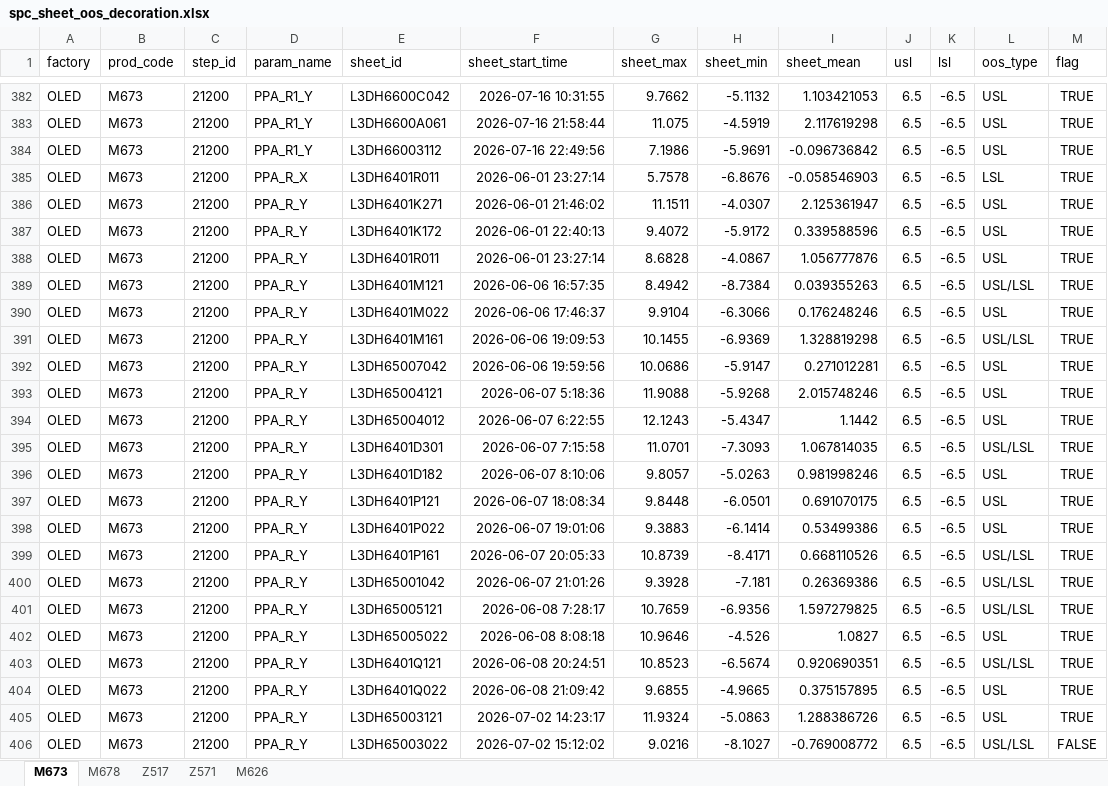
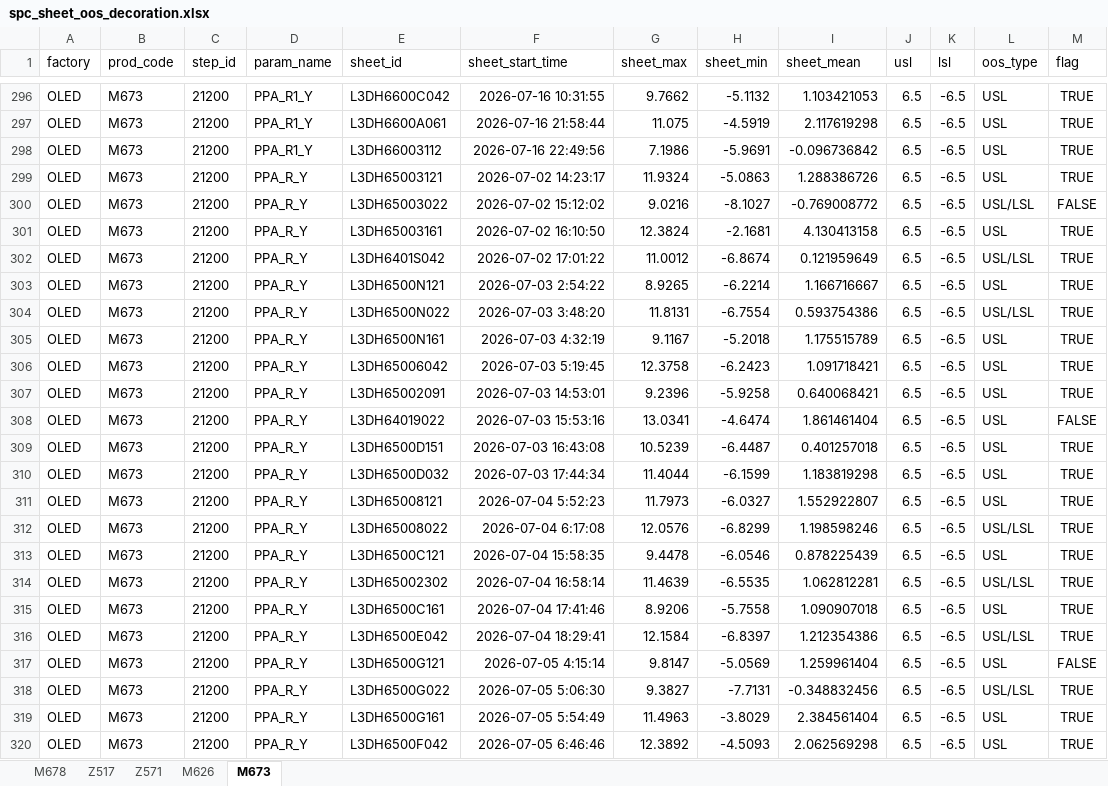
Before and after one commit to wzygio/vivo-project, an Excel workbook: resources/spc_sheet_oos_decoration.xlsx, sheet M673, drawn as a sheet; only a part is shown, gaps mark what is left out; the shorter side is filled out with more unchanged rows; values as stored, in another font and other column widths than the file's, no borders; the diff covers the shown part only; the diff names each change by its address in the sheet, - before the commit and + after, or states it on an @@ line.

```diff
--- a/resources/spc_sheet_oos_decoration.xlsx (sheet M673)
+++ b/resources/spc_sheet_oos_decoration.xlsx (sheet M673)
@@ sheet tab order changed: M678 | Z517 | Z571 | M626 | M673 @@
-row 385: OLED | M673 | 21200 | PPA_R_X | L3DH6401R011 | 2026-06-01 23:27:14 | 5.7578 | -6.8676 | -0.058546903 | 6.5 | -6.5 | LSL | TRUE
-row 386: OLED | M673 | 21200 | PPA_R_Y | L3DH6401K271 | 2026-06-01 21:46:02 | 11.1511 | -4.0307 | 2.125361947 | 6.5 | -6.5 | USL | TRUE
-row 387: OLED | M673 | 21200 | PPA_R_Y | L3DH6401K172 | 2026-06-01 22:40:13 | 9.4072 | -5.9172 | 0.339588596 | 6.5 | -6.5 | USL | TRUE
-row 388: OLED | M673 | 21200 | PPA_R_Y | L3DH6401R011 | 2026-06-01 23:27:14 | 8.6828 | -4.0867 | 1.056777876 | 6.5 | -6.5 | USL | TRUE
-row 389: OLED | M673 | 21200 | PPA_R_Y | L3DH6401M121 | 2026-06-06 16:57:35 | 8.4942 | -8.7384 | 0.039355263 | 6.5 | -6.5 | USL/LSL | TRUE
-row 390: OLED | M673 | 21200 | PPA_R_Y | L3DH6401M022 | 2026-06-06 17:46:37 | 9.9104 | -6.3066 | 0.176248246 | 6.5 | -6.5 | USL | TRUE
-row 391: OLED | M673 | 21200 | PPA_R_Y | L3DH6401M161 | 2026-06-06 19:09:53 | 10.1455 | -6.9369 | 1.328819298 | 6.5 | -6.5 | USL/LSL | TRUE
-row 392: OLED | M673 | 21200 | PPA_R_Y | L3DH65007042 | 2026-06-06 19:59:56 | 10.0686 | -5.9147 | 0.271012281 | 6.5 | -6.5 | USL | TRUE
-row 393: OLED | M673 | 21200 | PPA_R_Y | L3DH65004121 | 2026-06-07 5:18:36 | 11.9088 | -5.9268 | 2.015748246 | 6.5 | -6.5 | USL | TRUE
-row 394: OLED | M673 | 21200 | PPA_R_Y | L3DH65004012 | 2026-06-07 6:22:55 | 12.1243 | -5.4347 | 1.1442 | 6.5 | -6.5 | USL | TRUE
-row 395: OLED | M673 | 21200 | PPA_R_Y | L3DH6401D301 | 2026-06-07 7:15:58 | 11.0701 | -7.3093 | 1.067814035 | 6.5 | -6.5 | USL/LSL | TRUE
-row 396: OLED | M673 | 21200 | PPA_R_Y | L3DH6401D182 | 2026-06-07 8:10:06 | 9.8057 | -5.0263 | 0.981998246 | 6.5 | -6.5 | USL | TRUE
-row 397: OLED | M673 | 21200 | PPA_R_Y | L3DH6401P121 | 2026-06-07 18:08:34 | 9.8448 | -6.0501 | 0.691070175 | 6.5 | -6.5 | USL | TRUE
-row 398: OLED | M673 | 21200 | PPA_R_Y | L3DH6401P022 | 2026-06-07 19:01:06 | 9.3883 | -6.1414 | 0.53499386 | 6.5 | -6.5 | USL | TRUE
-row 399: OLED | M673 | 21200 | PPA_R_Y | L3DH6401P161 | 2026-06-07 20:05:33 | 10.8739 | -8.4171 | 0.668110526 | 6.5 | -6.5 | USL/LSL | TRUE
-row 400: OLED | M673 | 21200 | PPA_R_Y | L3DH65001042 | 2026-06-07 21:01:26 | 9.3928 | -7.181 | 0.26369386 | 6.5 | -6.5 | USL/LSL | TRUE
-row 401: OLED | M673 | 21200 | PPA_R_Y | L3DH65005121 | 2026-06-08 7:28:17 | 10.7659 | -6.9356 | 1.597279825 | 6.5 | -6.5 | USL/LSL | TRUE
-row 402: OLED | M673 | 21200 | PPA_R_Y | L3DH65005022 | 2026-06-08 8:08:18 | 10.9646 | -4.526 | 1.0827 | 6.5 | -6.5 | USL | TRUE
-row 403: OLED | M673 | 21200 | PPA_R_Y | L3DH6401Q121 | 2026-06-08 20:24:51 | 10.8523 | -6.5674 | 0.920690351 | 6.5 | -6.5 | USL/LSL | TRUE
-row 404: OLED | M673 | 21200 | PPA_R_Y | L3DH6401Q022 | 2026-06-08 21:09:42 | 9.6855 | -4.9665 | 0.375157895 | 6.5 | -6.5 | USL | TRUE
```
Also changed, not shown: 86 removed rows elsewhere in this sheet, sheet Z571, resources/ctq_sheet_oos_decoration.xlsx, 49 other files.
